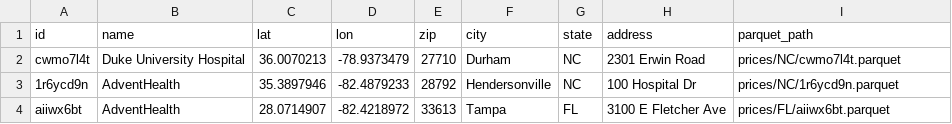
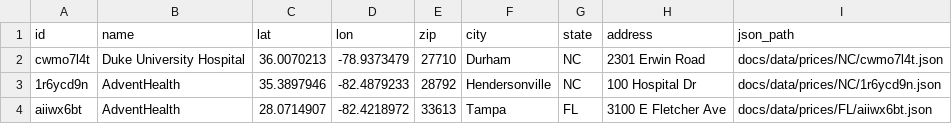
Before and after one commit to Cind3r/CLEAR, a CSV file: docs/data/hospitals.csv, drawn as a sheet.

Commit message:
updated logic for .json, modified search for top 200 codes HCPCS CPT and lab billed for 2024, added ability to filter by payer

```diff
--- a/docs/data/hospitals.csv
+++ b/docs/data/hospitals.csv
@@ -1,4 +1,4 @@
-id,name,lat,lon,zip,city,state,address,parquet_path
-cwmo7l4t,Duke University Hospital,36.0070213,-78.9373479,27710,Durham,NC,2301 Erwin Road,prices/NC/cwmo7l4t.parquet
-1r6ycd9n,AdventHealth,35.3897946,-82.4879233,28792,Hendersonville,NC,100 Hospital Dr,prices/NC/1r6ycd9n.parquet
-aiiwx6bt,AdventHealth,28.0714907,-82.4218972,33613,Tampa,FL,3100 E Fletcher Ave,prices/FL/aiiwx6bt.parquet
+id,name,lat,lon,zip,city,state,address,json_path
+cwmo7l4t,Duke University Hospital,36.0070213,-78.9373479,27710,Durham,NC,2301 Erwin Road,docs/data/prices/NC/cwmo7l4t.json
+1r6ycd9n,AdventHealth,35.3897946,-82.4879233,28792,Hendersonville,NC,100 Hospital Dr,docs/data/prices/NC/1r6ycd9n.json
+aiiwx6bt,AdventHealth,28.0714907,-82.4218972,33613,Tampa,FL,3100 E Fletcher Ave,docs/data/prices/FL/aiiwx6bt.json
```
Also changed, not shown: 13 other files.
